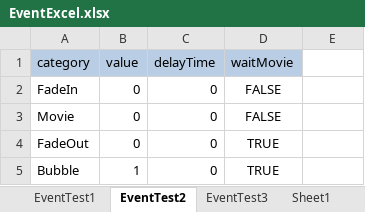
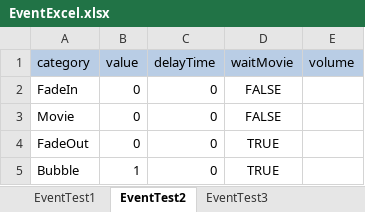
Before and after one commit to swulafi1103/CatEarsShota, an Excel workbook: CatEarsShota/Assets/Excel/EventExcel.xlsx, sheet EventTest2, drawn as a sheet; values as stored, in another font and other column widths than the file's, no borders; the diff names each change by its address in the sheet, - before the commit and + after, or states it on an @@ line.

```diff
--- a/CatEarsShota/Assets/Excel/EventExcel.xlsx (sheet EventTest2)
+++ b/CatEarsShota/Assets/Excel/EventExcel.xlsx (sheet EventTest2)
-sheet tab: Sheet1
-E1: (empty)
+E1: volume
-E1 fill: none
+E1 fill: #B9CDE5
```
Also changed, not shown: sheet EventTest1, sheet EventTest3, 8 other files.
